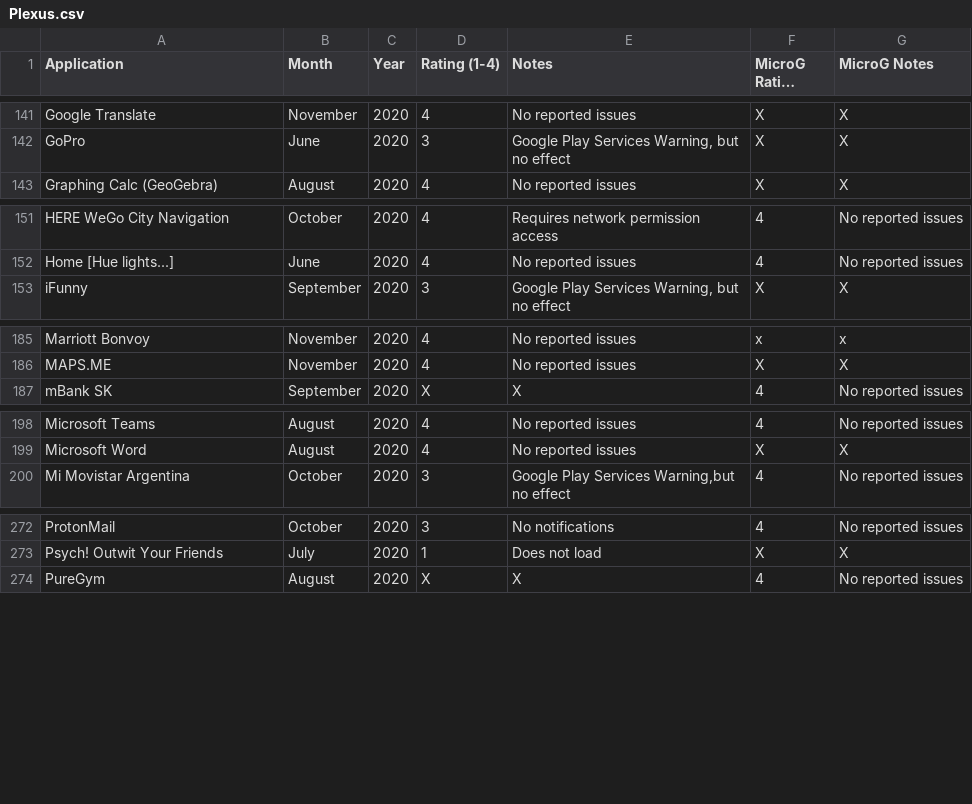
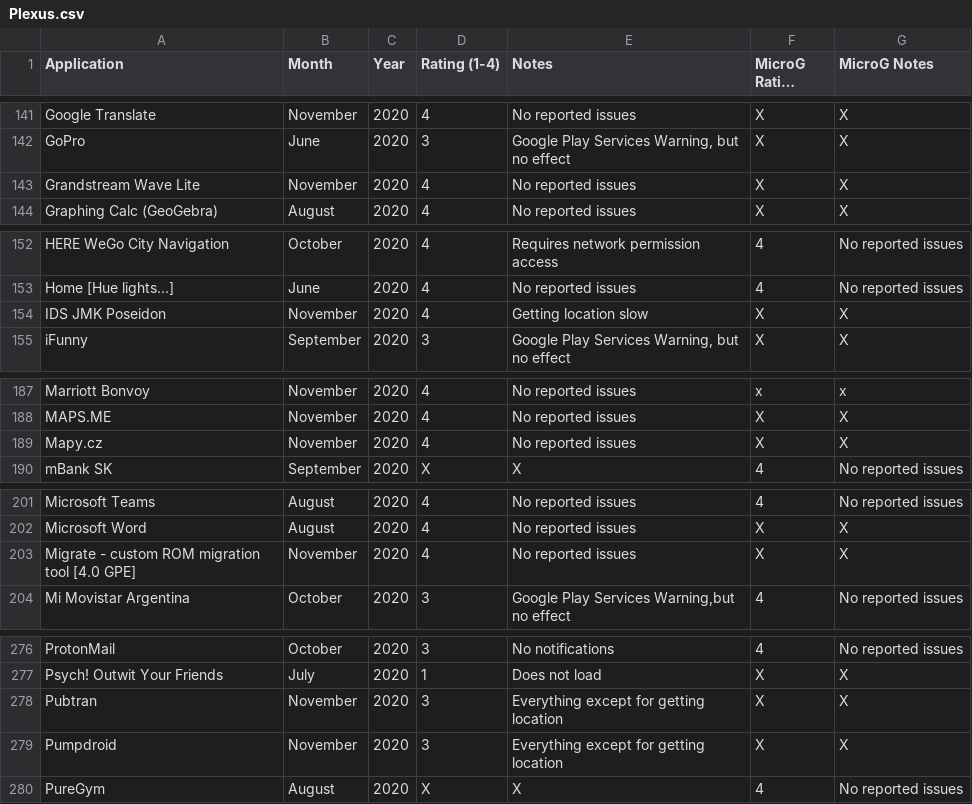
Before and after one commit to techlore/plexus, a CSV file: src/data/Plexus.csv, drawn as a sheet; only a part is shown, gaps mark what is left out; long unchanged cells end in …; the diff covers the shown part only; the diff names each change by its address in the sheet, - before the commit and + after, or states it on an @@ line.

Commit message:
Update Plexus.csv

```diff
--- a/src/data/Plexus.csv
+++ b/src/data/Plexus.csv
+row 143: Grandstream Wave Lite | November | 2020 | 4 | No reported issues | X | X
+row 154: IDS JMK Poseidon | November | 2020 | 4 | Getting location slow | X | X
+row 189: Mapy.cz | November | 2020 | 4 | No reported issues | X | X
+row 203: Migrate - custom ROM migration tool [4.0 GPE] | November | 2020 | 4 | No reported issues | X | X
+row 278: Pubtran | November | 2020 | 3 | Everything except for getting location | X | X
+row 279: Pumpdroid | November | 2020 | 3 | Everything except for getting location | X | X
```
Also changed, not shown: 4 added rows elsewhere in this file.
